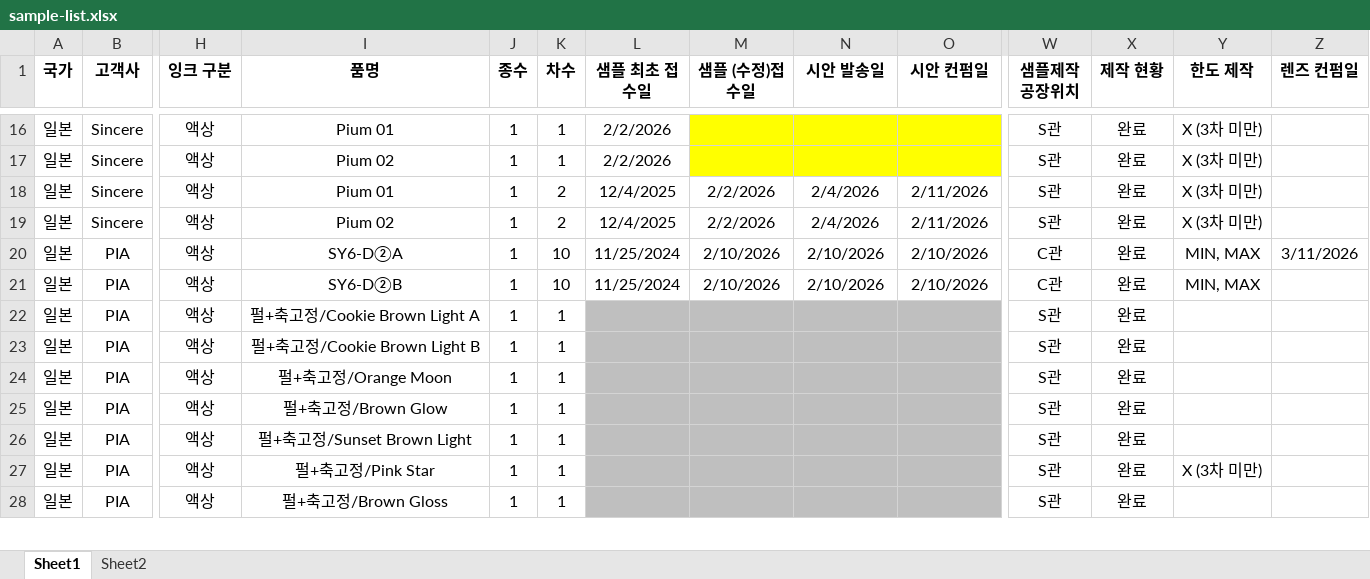
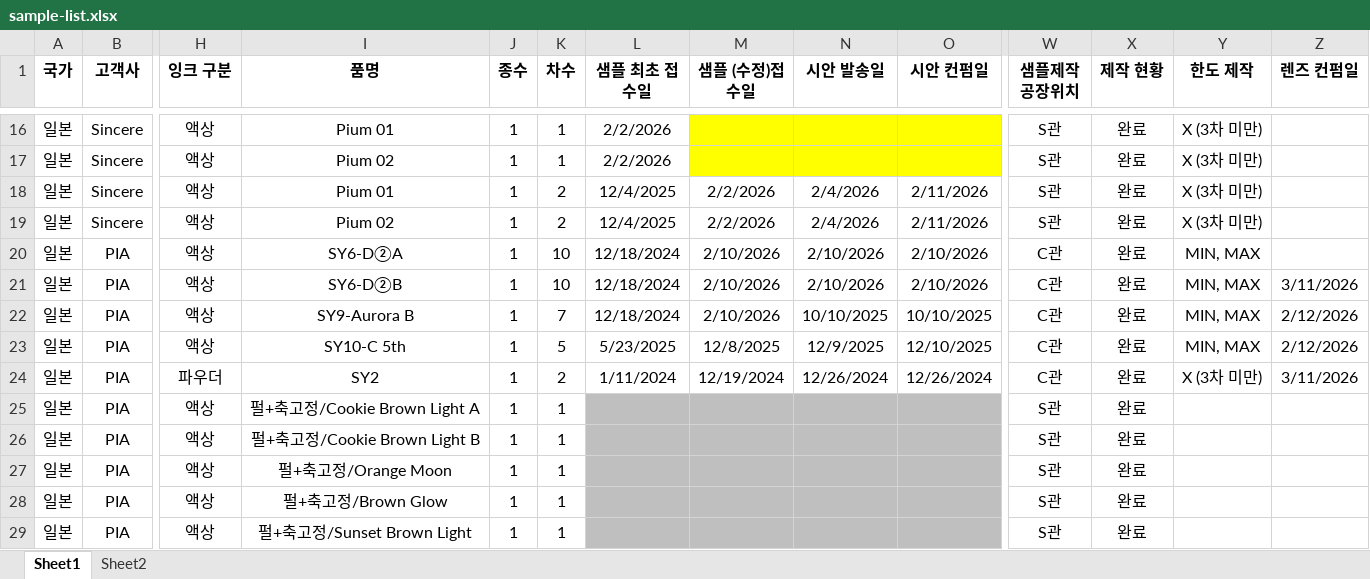
Before and after one commit to interojodesign/sample_list, an Excel workbook: sample-list.xlsx, sheet Sheet1, drawn as a sheet; only a part is shown, gaps mark what is left out; the shorter side is filled out with more unchanged rows; values as stored, in another font and other column widths than the file's, no borders; conditional formats not drawn; rows hold the shown columns only; the diff names each change by its address in the sheet, - before the commit and + after, or states it on an @@ line.

```diff
--- a/sample-list.xlsx (sheet Sheet1)
+++ b/sample-list.xlsx (sheet Sheet1)
-L20:L21 (샘플 최초 접수일): 11/25/2024
+L20:L21 (샘플 최초 접수일): 12/18/2024
-Z20 (렌즈 컨펌일): 3/11/2026
+Z20 (렌즈 컨펌일): (empty)
-Z21 (렌즈 컨펌일): (empty)
+Z21 (렌즈 컨펌일): 3/11/2026
+row 22: 일본 | PIA | 액상 | SY9-Aurora B | 1 | 7 | 12/18/2024 | 2/10/2026 | 10/10/2025 | 10/10/2025 | C관 | 완료 | MIN, MAX | 2/12/2026
+row 23: 일본 | PIA | 액상 | SY10-C 5th | 1 | 5 | 5/23/2025 | 12/8/2025 | 12/9/2025 | 12/10/2025 | C관 | 완료 | MIN, MAX | 2/12/2026
+row 24: 일본 | PIA | 파우더 | SY2 | 1 | 2 | 1/11/2024 | 12/19/2024 | 12/26/2024 | 12/26/2024 | C관 | 완료 | X (3차 미만) | 3/11/2026
```
